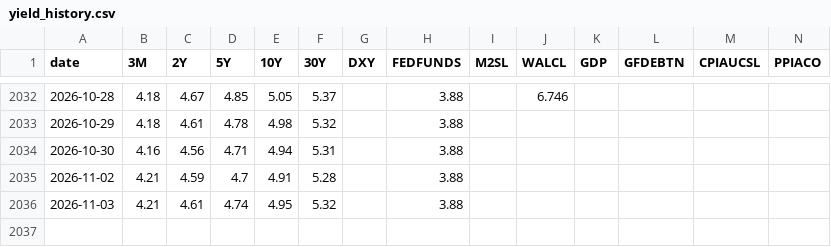
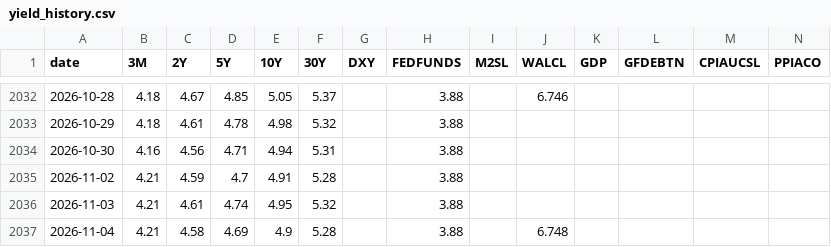
Before and after one commit to saikat-pundit/Josophy, a CSV file: data/yield_history.csv, drawn as a sheet; only a part is shown, gaps mark what is left out; rows hold the shown columns only; the diff names each change by its address in the sheet, - before the commit and + after, or states it on an @@ line.

```diff
--- a/data/yield_history.csv
+++ b/data/yield_history.csv
+row 2037: 2026-11-04 | 4.21 | 4.58 | 4.69 | 4.9 | 5.28 |  | 3.88 |  | 6.748
```
